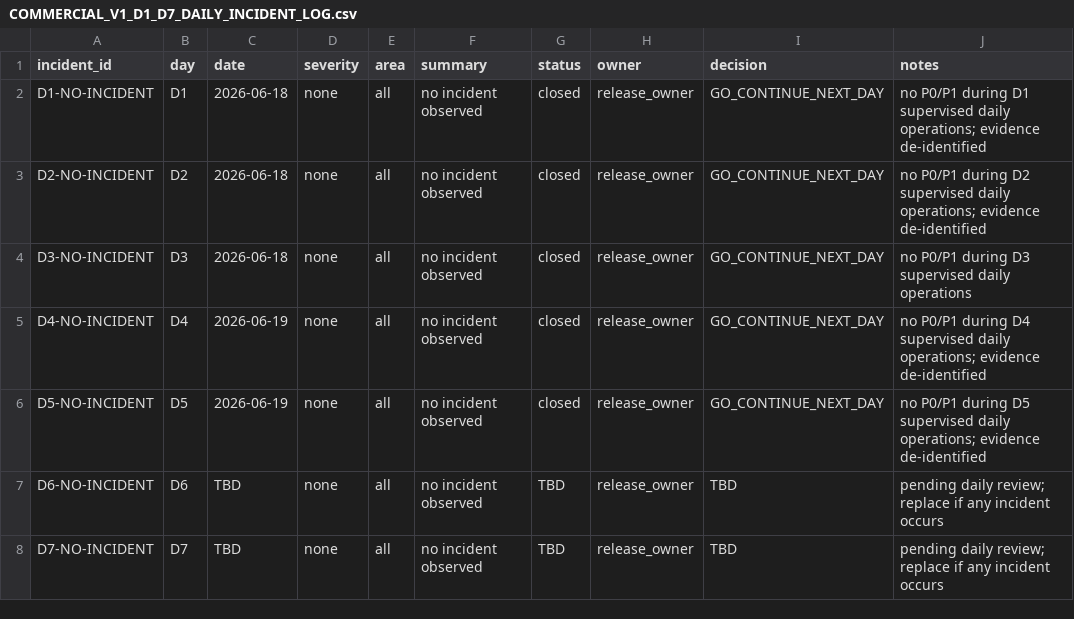
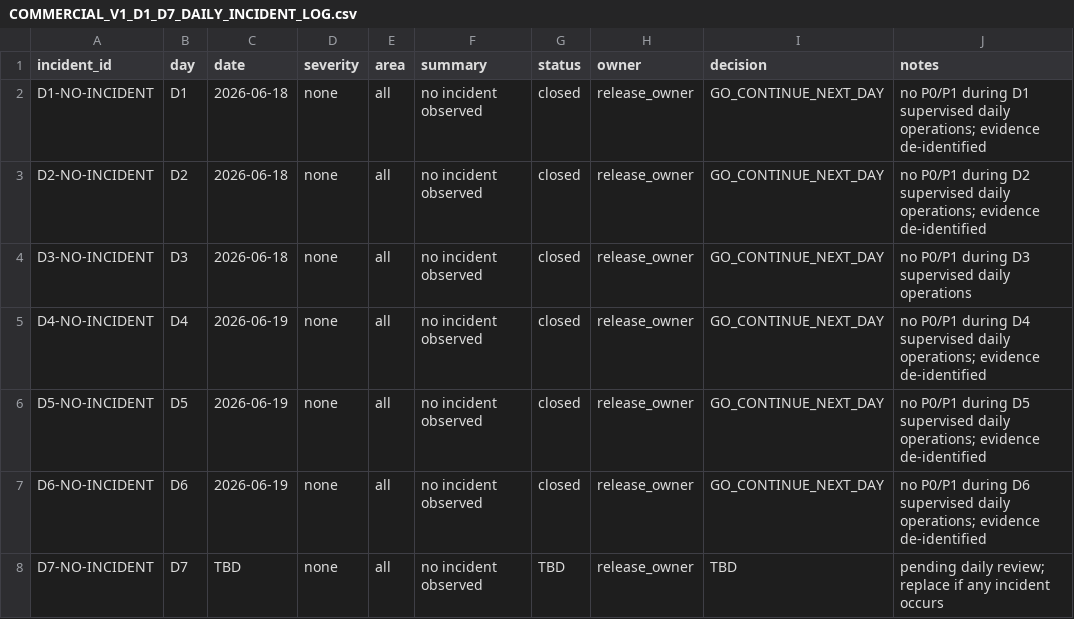
Before and after one commit to pet-med-ai/Pet-med-ai, a CSV file: docs/ops/COMMERCIAL_V1_D1_D7_DAILY_INCIDENT_LOG.csv, drawn as a sheet.

```diff
--- a/docs/ops/COMMERCIAL_V1_D1_D7_DAILY_INCIDENT_LOG.csv
+++ b/docs/ops/COMMERCIAL_V1_D1_D7_DAILY_INCIDENT_LOG.csv
@@ -6,3 +6,3 @@ D4-NO-INCIDENT,D4,2026-06-19,none,all,no incident observed,closed,release_owner,
 D5-NO-INCIDENT,D5,2026-06-19,none,all,no incident observed,closed,release_owner,GO_CONTINUE_NEXT_DAY,no P0/P1 during D5 supervised daily operations; evidence de-identified
-D6-NO-INCIDENT,D6,TBD,none,all,no incident observed,TBD,release_owner,TBD,pending daily review; replace if any incident occurs
+D6-NO-INCIDENT,D6,2026-06-19,none,all,no incident observed,closed,release_owner,GO_CONTINUE_NEXT_DAY,no P0/P1 during D6 supervised daily operations; evidence de-identified
 D7-NO-INCIDENT,D7,TBD,none,all,no incident observed,TBD,release_owner,TBD,pending daily review; replace if any incident occurs
```
Also changed, not shown: docs/ops/COMMERCIAL_V1_D1_D7_DAILY_OPERATIONS_LOG_TEMPLATE.csv, docs/ops/COMMERCIAL_V1_D1_D7_DAILY_PILOT_CHECKLIST.csv, 1 other file.
